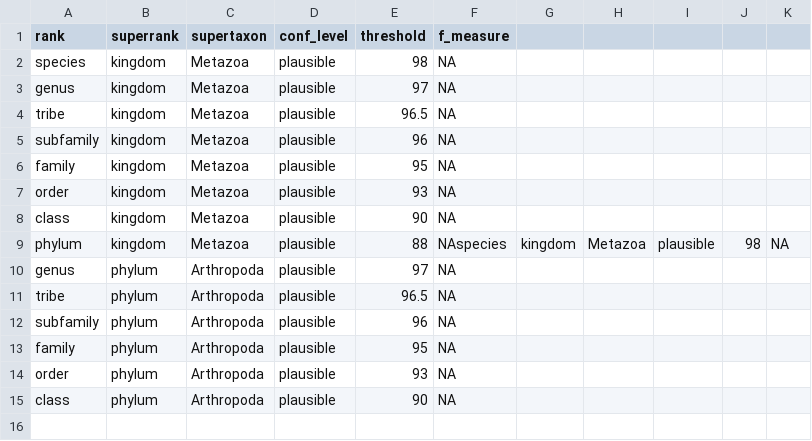
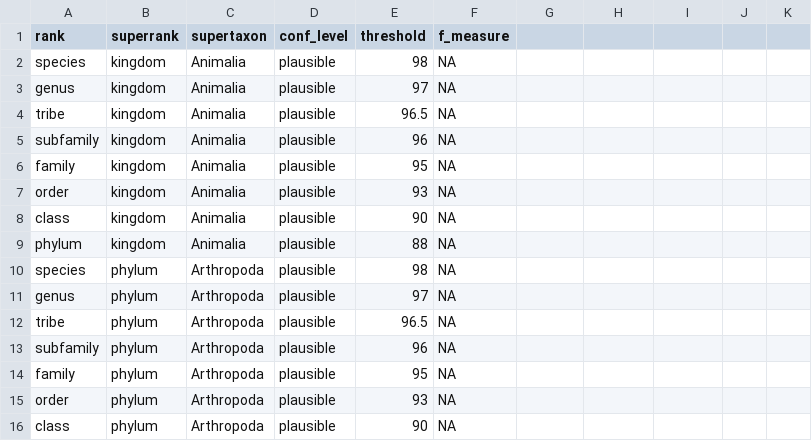
Before and after one commit to brendanf/optimotu_targets, a TSV file: metadata/MBRAVE_thresholds.tsv, drawn as a sheet.

Commit message:
use Animalia instead of Metazoa to match BOLD

```diff
--- a/metadata/MBRAVE_thresholds.tsv
+++ b/metadata/MBRAVE_thresholds.tsv
@@ -1,10 +1,11 @@
 rank	superrank	supertaxon	conf_level	threshold	f_measure
-species	kingdom	Metazoa	plausible	98	NA
-genus	kingdom	Metazoa	plausible	97	NA
-tribe	kingdom	Metazoa	plausible	96.5	NA
-subfamily	kingdom	Metazoa	plausible	96	NA
-family	kingdom	Metazoa	plausible	95	NA
-order	kingdom	Metazoa	plausible	93	NA
-class	kingdom	Metazoa	plausible	90	NA
-phylum	kingdom	Metazoa	plausible	88	NAspecies	kingdom	Metazoa	plausible	98	NA
+species	kingdom	Animalia	plausible	98	NA
+genus	kingdom	Animalia	plausible	97	NA
+tribe	kingdom	Animalia	plausible	96.5	NA
+subfamily	kingdom	Animalia	plausible	96	NA
+family	kingdom	Animalia	plausible	95	NA
+order	kingdom	Animalia	plausible	93	NA
+class	kingdom	Animalia	plausible	90	NA
+phylum	kingdom	Animalia	plausible	88	NA
+species	phylum	Arthropoda	plausible	98	NA
 genus	phylum	Arthropoda	plausible	97	NA
```
Also changed, not shown: 1 other file.
